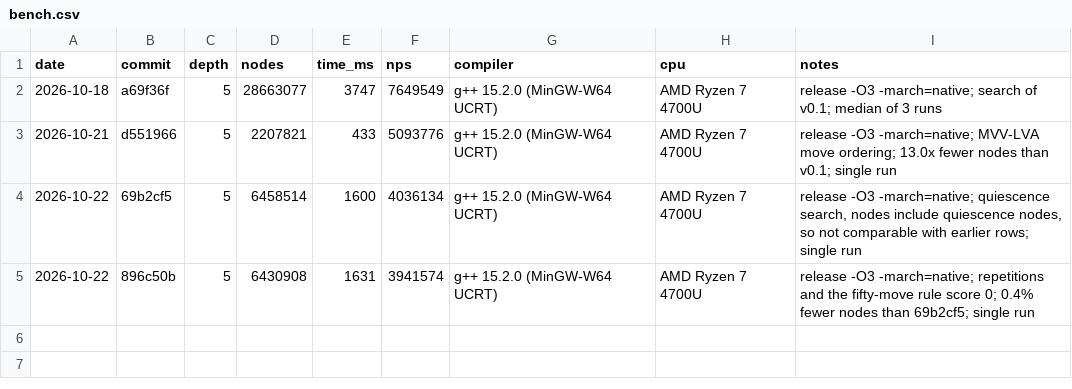
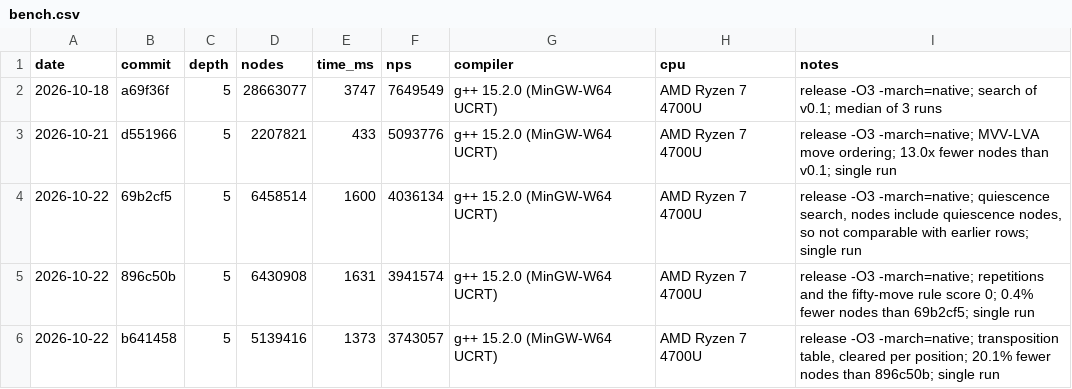
Before and after one commit to trzekar/chess-engine, a CSV file: results/bench.csv, drawn as a sheet.

Commit message:
Record the bench and the match of the transposition table

```diff
--- a/results/bench.csv
+++ b/results/bench.csv
@@ -5 +5,2 @@ date,commit,depth,nodes,time_ms,nps,compiler,cpu,notes
 2026-10-22,896c50b,5,6430908,1631,3941574,g++ 15.2.0 (MinGW-W64 UCRT),AMD Ryzen 7 4700U,"release -O3 -march=native; repetitions and the fifty-move rule score 0; 0.4% fewer nodes than 69b2cf5; single run"
+2026-10-22,b641458,5,5139416,1373,3743057,g++ 15.2.0 (MinGW-W64 UCRT),AMD Ryzen 7 4700U,"release -O3 -march=native; transposition table, cleared per position; 20.1% fewer nodes than 896c50b; single run"
```
Also changed, not shown: results/matches.csv.
